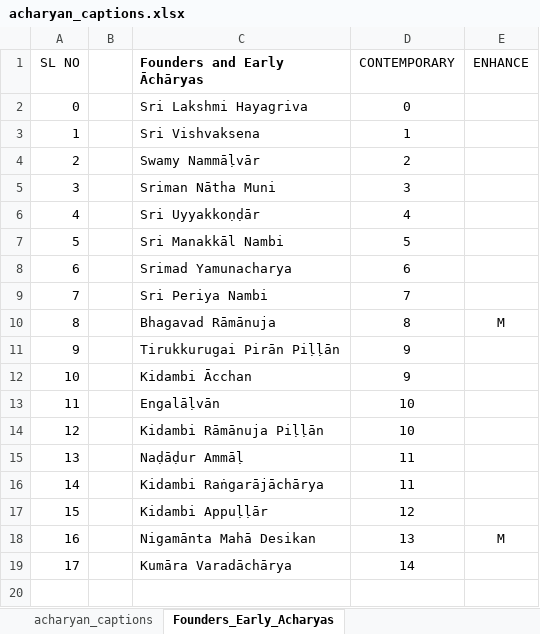
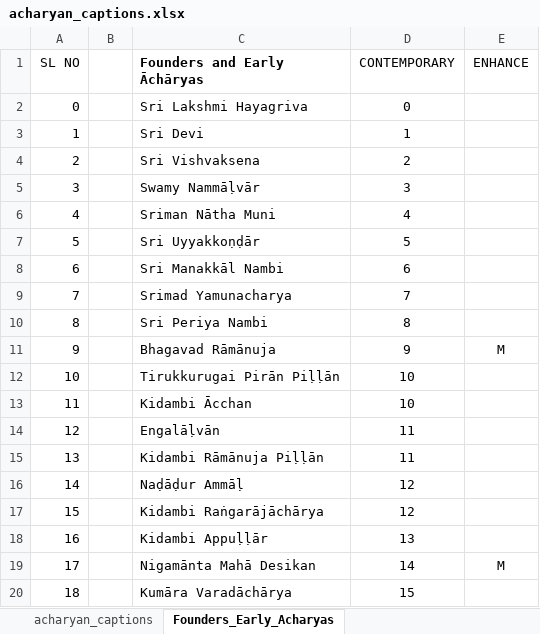
Before and after one commit to ksudarsh/parampara_poster_template, an Excel workbook: acharyan_captions.xlsx, sheet Founders_Early_Acharyas, drawn as a sheet; values as stored, in another font and other column widths than the file's, no borders; addresses are those after the commit; the diff names each change by its address in the sheet, - before the commit and + after, or states it on an @@ line.

Commit message:
Sri Devi as Acharyan #2. Readjusted everyone else

```diff
--- a/acharyan_captions.xlsx (sheet Founders_Early_Acharyas)
+++ b/acharyan_captions.xlsx (sheet Founders_Early_Acharyas)
+row 3: 1 |  | Sri Devi | 1
@@ column A (SL NO) renumbered from row 4 down @@
-D4 (CONTEMPORARY): 1
+D4 (CONTEMPORARY): 2
-D5 (CONTEMPORARY): 2
+D5 (CONTEMPORARY): 3
-D6 (CONTEMPORARY): 3
+D6 (CONTEMPORARY): 4
-D7 (CONTEMPORARY): 4
+D7 (CONTEMPORARY): 5
-D8 (CONTEMPORARY): 5
+D8 (CONTEMPORARY): 6
-D9 (CONTEMPORARY): 6
+D9 (CONTEMPORARY): 7
-D10 (CONTEMPORARY): 7
+D10 (CONTEMPORARY): 8
-D11 (CONTEMPORARY): 8
+D11 (CONTEMPORARY): 9
-D12:D13 (CONTEMPORARY): 9
+D12:D13 (CONTEMPORARY): 10
-D14:D15 (CONTEMPORARY): 10
+D14:D15 (CONTEMPORARY): 11
-D16:D17 (CONTEMPORARY): 11
+D16:D17 (CONTEMPORARY): 12
-D18 (CONTEMPORARY): 12
+D18 (CONTEMPORARY): 13
-D19 (CONTEMPORARY): 13
+D19 (CONTEMPORARY): 14
-D20 (CONTEMPORARY): 14
+D20 (CONTEMPORARY): 15
```
Also changed, not shown: 41 other files.
